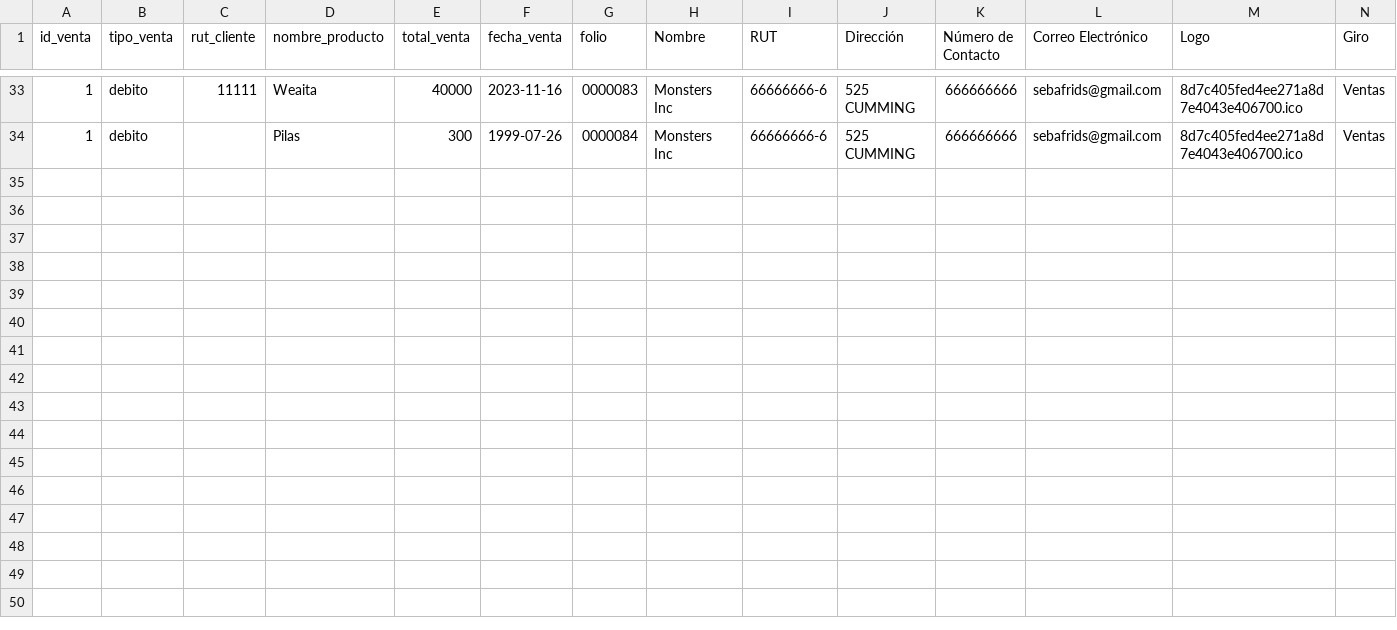
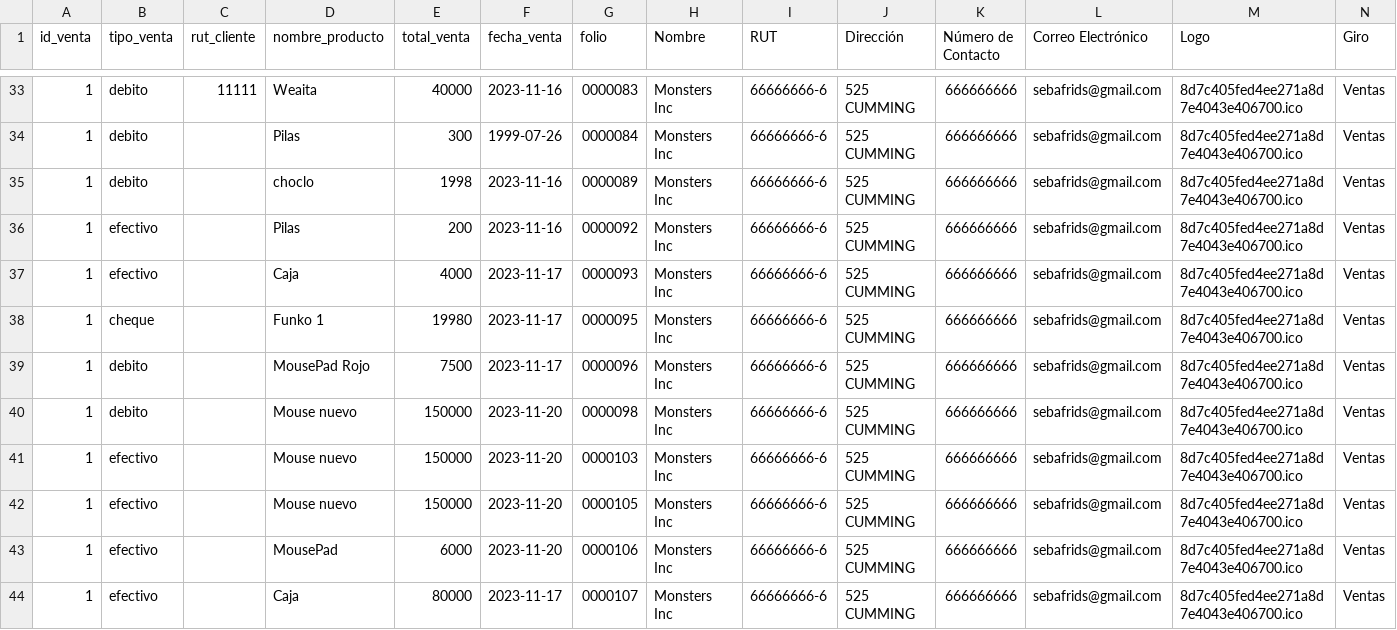
Before and after one commit to PatricioAlarcon30/InventarioWeb, a CSV file: registro_ventas.csv, drawn as a sheet; only a part is shown, gaps mark what is left out.

```diff
--- a/registro_ventas.csv
+++ b/registro_ventas.csv
@@ -34 +34,11 @@ id_venta,tipo_venta,rut_cliente,nombre_producto,total_venta,fecha_venta,folio,No
 1,debito,,Pilas,300,1999-07-26,0000084,Monsters Inc,66666666-6,525 CUMMING,666666666,sebafrids@gmail.com,8d7c405fed4ee271a8d7e4043e406700.ico,Ventas
+1,debito,,choclo,1998,2023-11-16,0000089,Monsters Inc,66666666-6,525 CUMMING,666666666,sebafrids@gmail.com,8d7c405fed4ee271a8d7e4043e406700.ico,Ventas
+1,efectivo,,Pilas,200,2023-11-16,0000092,Monsters Inc,66666666-6,525 CUMMING,666666666,sebafrids@gmail.com,8d7c405fed4ee271a8d7e4043e406700.ico,Ventas
+1,efectivo,,Caja,4000,2023-11-17,0000093,Monsters Inc,66666666-6,525 CUMMING,666666666,sebafrids@gmail.com,8d7c405fed4ee271a8d7e4043e406700.ico,Ventas
+1,cheque,,Funko 1,19980,2023-11-17,0000095,Monsters Inc,66666666-6,525 CUMMING,666666666,sebafrids@gmail.com,8d7c405fed4ee271a8d7e4043e406700.ico,Ventas
+1,debito,,MousePad Rojo,7500,2023-11-17,0000096,Monsters Inc,66666666-6,525 CUMMING,666666666,sebafrids@gmail.com,8d7c405fed4ee271a8d7e4043e406700.ico,Ventas
+1,debito,,Mouse nuevo,150000,2023-11-20,0000098,Monsters Inc,66666666-6,525 CUMMING,666666666,sebafrids@gmail.com,8d7c405fed4ee271a8d7e4043e406700.ico,Ventas
+1,efectivo,,Mouse nuevo,150000,2023-11-20,0000103,Monsters Inc,66666666-6,525 CUMMING,666666666,sebafrids@gmail.com,8d7c405fed4ee271a8d7e4043e406700.ico,Ventas
+1,efectivo,,Mouse nuevo,150000,2023-11-20,0000105,Monsters Inc,66666666-6,525 CUMMING,666666666,sebafrids@gmail.com,8d7c405fed4ee271a8d7e4043e406700.ico,Ventas
+1,efectivo,,MousePad,6000,2023-11-20,0000106,Monsters Inc,66666666-6,525 CUMMING,666666666,sebafrids@gmail.com,8d7c405fed4ee271a8d7e4043e406700.ico,Ventas
+1,efectivo,,Caja,80000,2023-11-17,0000107,Monsters Inc,66666666-6,525 CUMMING,666666666,sebafrids@gmail.com,8d7c405fed4ee271a8d7e4043e406700.ico,Ventas
```
Also changed, not shown: cotizacion.csv, folios_usados.csv, 34 other files.
